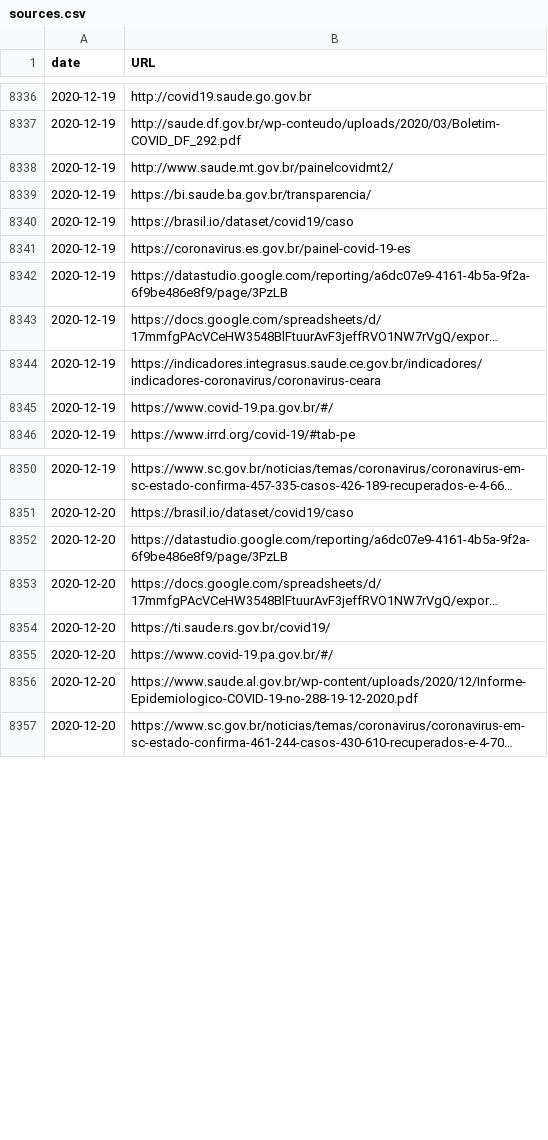
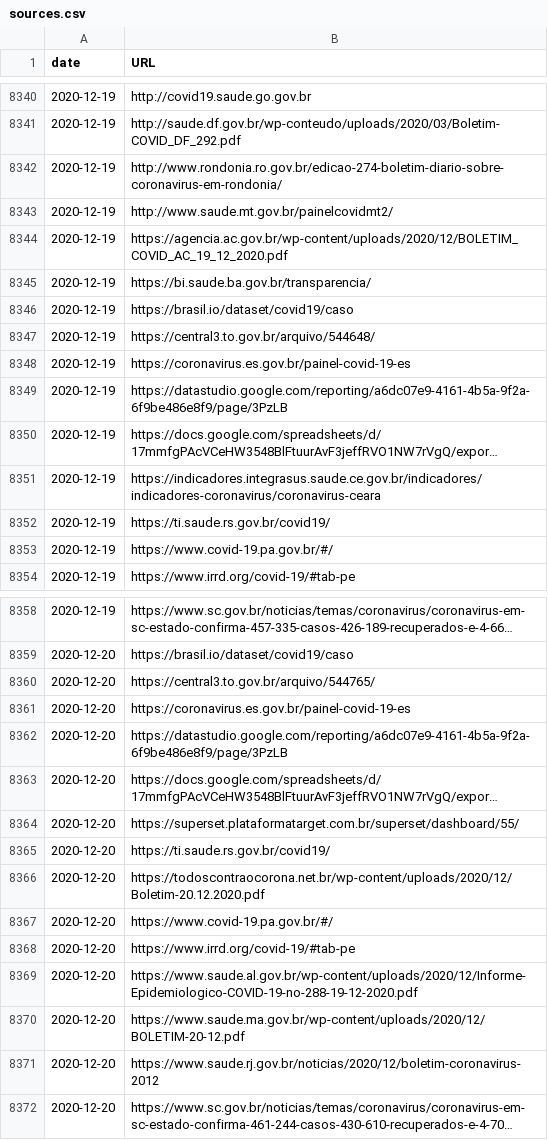
Before and after one commit to wcota/covid19br, a CSV file: sources.csv, drawn as a sheet; only a part is shown, gaps mark what is left out; long unchanged cells end in …; the diff covers the shown part only; the diff names each change by its address in the sheet, - before the commit and + after, or states it on an @@ line.

```diff
--- a/sources.csv
+++ b/sources.csv
+row 8342: 2020-12-19 | http://www.rondonia.ro.gov.br/edicao-274-boletim-diario-sobre-coronavirus-em-rondonia/
+row 8344: 2020-12-19 | https://agencia.ac.gov.br/wp-content/uploads/2020/12/BOLETIM_COVID_AC_19_12_2020.pdf
+row 8347: 2020-12-19 | https://central3.to.gov.br/arquivo/544648/
+row 8352: 2020-12-19 | https://ti.saude.rs.gov.br/covid19/
+row 8360: 2020-12-20 | https://central3.to.gov.br/arquivo/544765/
+row 8361: 2020-12-20 | https://coronavirus.es.gov.br/painel-covid-19-es
+row 8364: 2020-12-20 | https://superset.plataformatarget.com.br/superset/dashboard/55/
+row 8366: 2020-12-20 | https://todoscontraocorona.net.br/wp-content/uploads/2020/12/Boletim-20.12.2020.pdf
+row 8368: 2020-12-20 | https://www.irrd.org/covid-19/#tab-pe
+row 8370: 2020-12-20 | https://www.saude.ma.gov.br/wp-content/uploads/2020/12/BOLETIM-20-12.pdf
+row 8371: 2020-12-20 | https://www.saude.rj.gov.br/noticias/2020/12/boletim-coronavirus-2012
```
Also changed, not shown: 7 added rows elsewhere in this file, cases-brazil-cities.csv, cases-brazil-states.csv, 3 other files.
